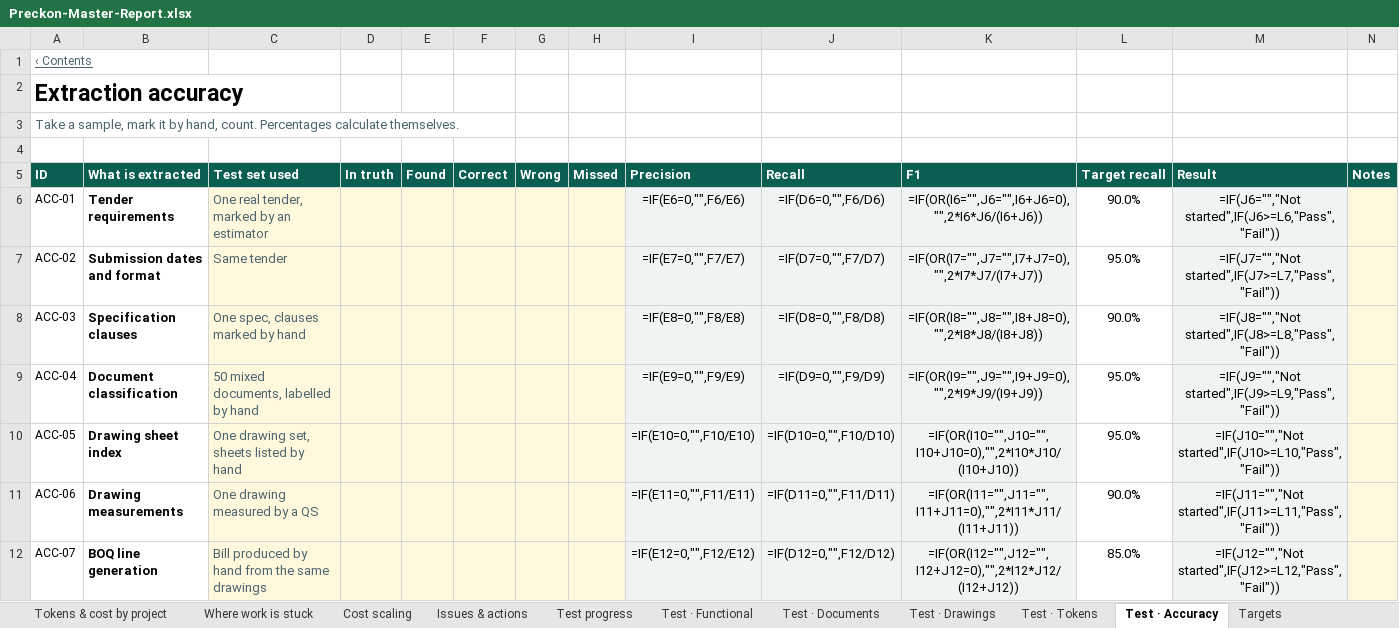
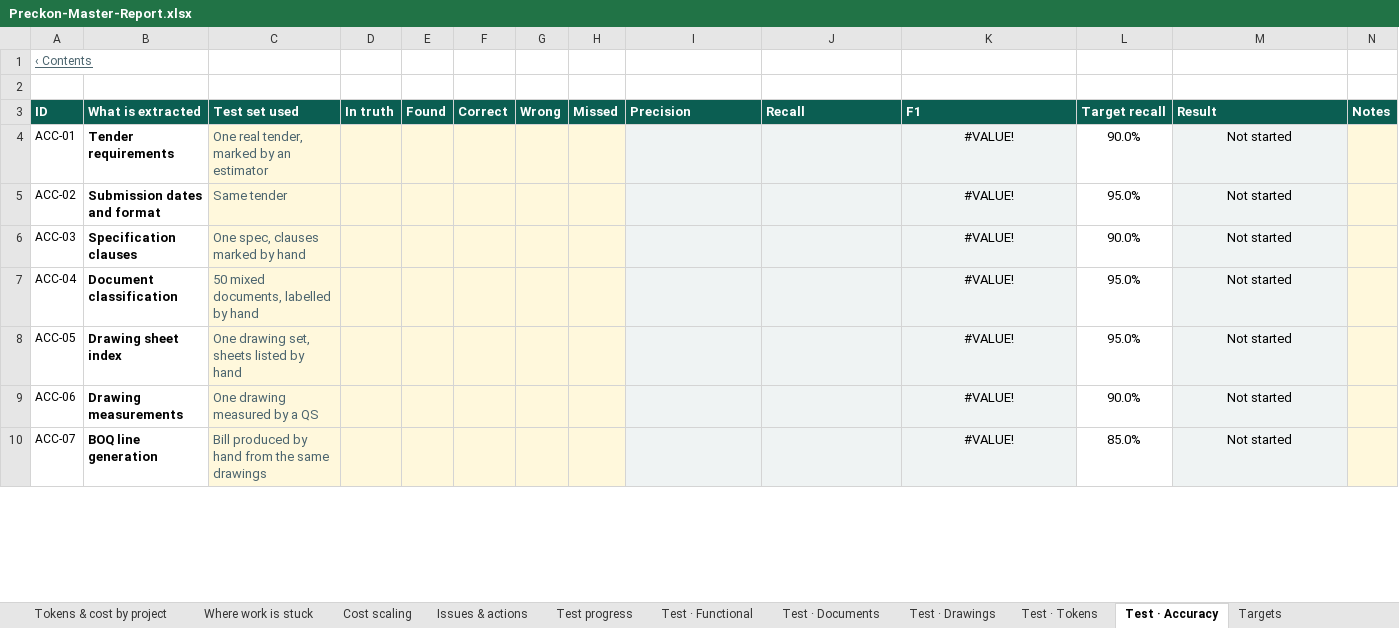
Before and after one commit to divya053/newcomplete, an Excel workbook: Preckon-system/deliverables/Preckon-Master-Report.xlsx, sheet Test · Accuracy, drawn as a sheet; only a part is shown; values as stored, in another font and other column widths than the file's, no borders; formulas without a stored value are shown as written; conditional formats not drawn; removed rows and columns are numbered as before the commit, all else as after; the diff covers the shown part only; the diff names each change by its address in the sheet, - before the commit and + after, or states it on an @@ line.

```diff
--- a/Preckon-system/deliverables/Preckon-Master-Report.xlsx (sheet Test · Accuracy)
+++ b/Preckon-system/deliverables/Preckon-Master-Report.xlsx (sheet Test · Accuracy)
-row 2: Extraction accuracy
-row 3: Take a sample, mark it by hand, count. Percentages calculate themselves.
-I4 (Precision): =IF(E6=0,"",F6/E6)
+I4 (Precision): (empty)
-J4 (Recall): =IF(D6=0,"",F6/D6)
+J4 (Recall): (empty)
-K4 (F1): =IF(OR(I6="",J6="",I6+J6=0),"",2*I6*J6/(I6+J6))
+K4 (F1): #VALUE!
-M4 (Result): =IF(J6="","Not started",IF(J6>=L6,"Pass","Fail"))
+M4 (Result): Not started
-I5 (Precision): =IF(E7=0,"",F7/E7)
+I5 (Precision): (empty)
-J5 (Recall): =IF(D7=0,"",F7/D7)
+J5 (Recall): (empty)
-K5 (F1): =IF(OR(I7="",J7="",I7+J7=0),"",2*I7*J7/(I7+J7))
+K5 (F1): #VALUE!
-M5 (Result): =IF(J7="","Not started",IF(J7>=L7,"Pass","Fail"))
+M5 (Result): Not started
-I6 (Precision): =IF(E8=0,"",F8/E8)
+I6 (Precision): (empty)
-J6 (Recall): =IF(D8=0,"",F8/D8)
+J6 (Recall): (empty)
-K6 (F1): =IF(OR(I8="",J8="",I8+J8=0),"",2*I8*J8/(I8+J8))
+K6 (F1): #VALUE!
-M6 (Result): =IF(J8="","Not started",IF(J8>=L8,"Pass","Fail"))
+M6 (Result): Not started
-I7 (Precision): =IF(E9=0,"",F9/E9)
+I7 (Precision): (empty)
-J7 (Recall): =IF(D9=0,"",F9/D9)
+J7 (Recall): (empty)
-K7 (F1): =IF(OR(I9="",J9="",I9+J9=0),"",2*I9*J9/(I9+J9))
+K7 (F1): #VALUE!
-M7 (Result): =IF(J9="","Not started",IF(J9>=L9,"Pass","Fail"))
+M7 (Result): Not started
-I8 (Precision): =IF(E10=0,"",F10/E10)
+I8 (Precision): (empty)
-J8 (Recall): =IF(D10=0,"",F10/D10)
+J8 (Recall): (empty)
-K8 (F1): =IF(OR(I10="",J10="",I10+J10=0),"",2*I10*J10/(I10+J10))
+K8 (F1): #VALUE!
-M8 (Result): =IF(J10="","Not started",IF(J10>=L10,"Pass","Fail"))
+M8 (Result): Not started
-I9 (Precision): =IF(E11=0,"",F11/E11)
+I9 (Precision): (empty)
-J9 (Recall): =IF(D11=0,"",F11/D11)
+J9 (Recall): (empty)
-K9 (F1): =IF(OR(I11="",J11="",I11+J11=0),"",2*I11*J11/(I11+J11))
+K9 (F1): #VALUE!
-M9 (Result): =IF(J11="","Not started",IF(J11>=L11,"Pass","Fail"))
+M9 (Result): Not started
-I10 (Precision): =IF(E12=0,"",F12/E12)
+I10 (Precision): (empty)
-J10 (Recall): =IF(D12=0,"",F12/D12)
+J10 (Recall): (empty)
-K10 (F1): =IF(OR(I12="",J12="",I12+J12=0),"",2*I12*J12/(I12+J12))
+K10 (F1): #VALUE!
-M10 (Result): =IF(J12="","Not started",IF(J12>=L12,"Pass","Fail"))
+M10 (Result): Not started
```
Also changed, not shown: 12 edited cells elsewhere in this sheet, sheet Test progress, sheet Test · Tokens, sheet Test · Documents, sheet Test · Drawings, sheet Cost scaling, sheet Executive summary, 8 more sheets, 3 other files.
